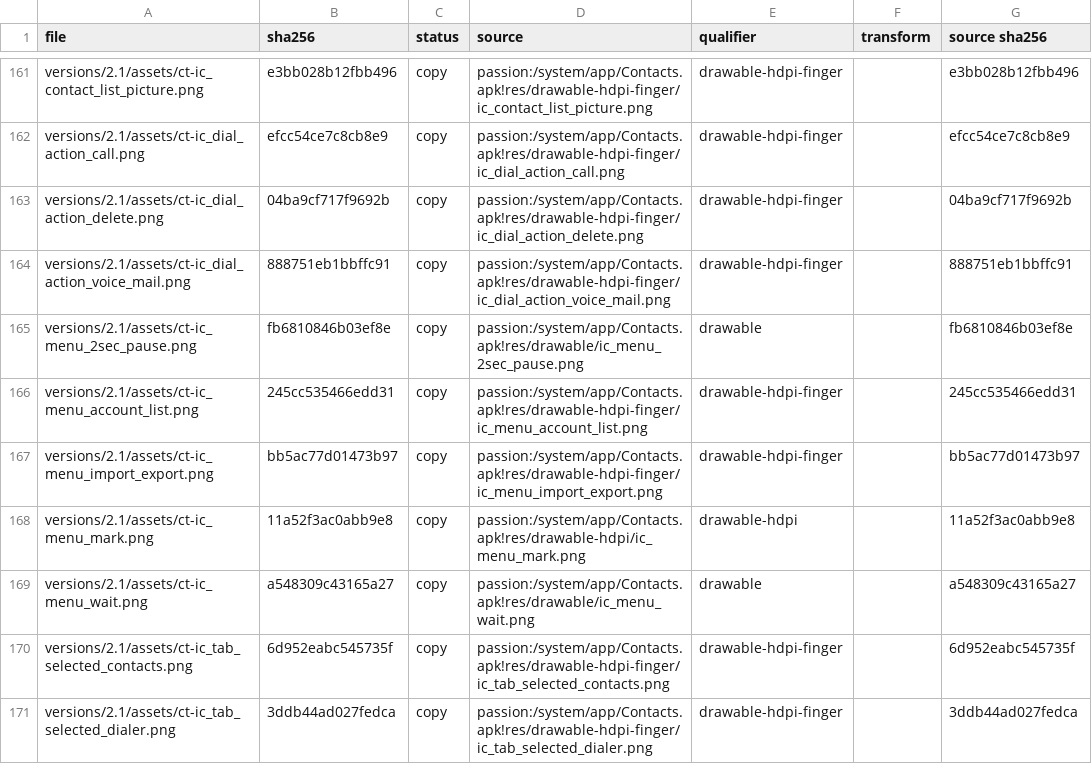
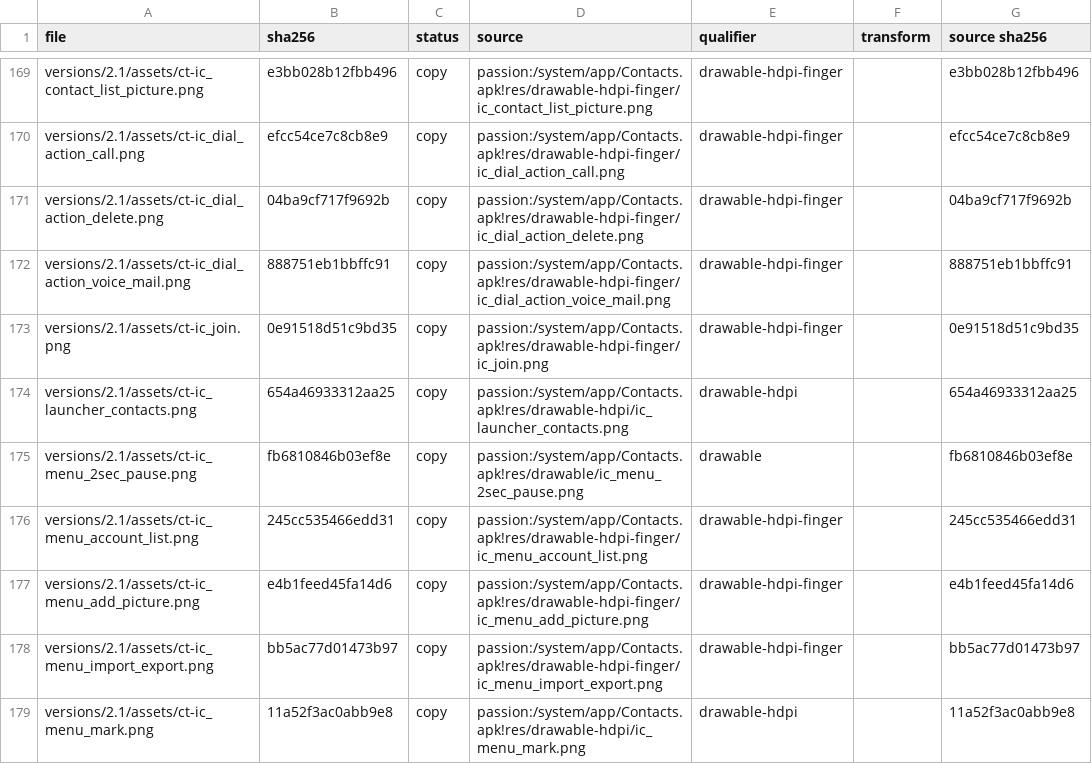
Before and after one commit to szabolevi98/android-simulator, a TSV file: docs/reports/assets/2.1.tsv, drawn as a sheet; only a part is shown, gaps mark what is left out; the shorter side is filled out with more unchanged rows; the diff covers the shown part only.

Commit message:
Android 2.1 Contacts: EditContactActivity for the phone-only account (FallbackSource kinds and types from Contacts.odex, label and custom label dialogs, optional fields behind More, Done / Revert / Back saves, New contact, Delete, Separate, Join with JoinContactActivity); ViewContactActivity lists every kind in buildEntries' order; call log, in-call card and Mms suggestions take the phone rows

```diff
--- a/docs/reports/assets/2.1.tsv
+++ b/docs/reports/assets/2.1.tsv
@@ -164,4 +172,7 @@ versions/2.1/assets/ct-ic_dial_action_delete.png	04ba9cf717f9692b	copy	passion:/
 versions/2.1/assets/ct-ic_dial_action_voice_mail.png	888751eb1bbffc91	copy	passion:/system/app/Contacts.apk!res/drawable-hdpi-finger/ic_dial_action_voice_mail.png	drawable-hdpi-finger		888751eb1bbffc91
+versions/2.1/assets/ct-ic_join.png	0e91518d51c9bd35	copy	passion:/system/app/Contacts.apk!res/drawable-hdpi-finger/ic_join.png	drawable-hdpi-finger		0e91518d51c9bd35
+versions/2.1/assets/ct-ic_launcher_contacts.png	654a46933312aa25	copy	passion:/system/app/Contacts.apk!res/drawable-hdpi/ic_launcher_contacts.png	drawable-hdpi		654a46933312aa25
 versions/2.1/assets/ct-ic_menu_2sec_pause.png	fb6810846b03ef8e	copy	passion:/system/app/Contacts.apk!res/drawable/ic_menu_2sec_pause.png	drawable		fb6810846b03ef8e
 versions/2.1/assets/ct-ic_menu_account_list.png	245cc535466edd31	copy	passion:/system/app/Contacts.apk!res/drawable-hdpi-finger/ic_menu_account_list.png	drawable-hdpi-finger		245cc535466edd31
+versions/2.1/assets/ct-ic_menu_add_picture.png	e4b1feed45fa14d6	copy	passion:/system/app/Contacts.apk!res/drawable-hdpi-finger/ic_menu_add_picture.png	drawable-hdpi-finger		e4b1feed45fa14d6
 versions/2.1/assets/ct-ic_menu_import_export.png	bb5ac77d01473b97	copy	passion:/system/app/Contacts.apk!res/drawable-hdpi-finger/ic_menu_import_export.png	drawable-hdpi-finger		bb5ac77d01473b97
```
Also changed, not shown: 16 added rows elsewhere in this file, docs/data/ec-assets.tsv, docs/data/ec-hu.tsv, 34 other files.
